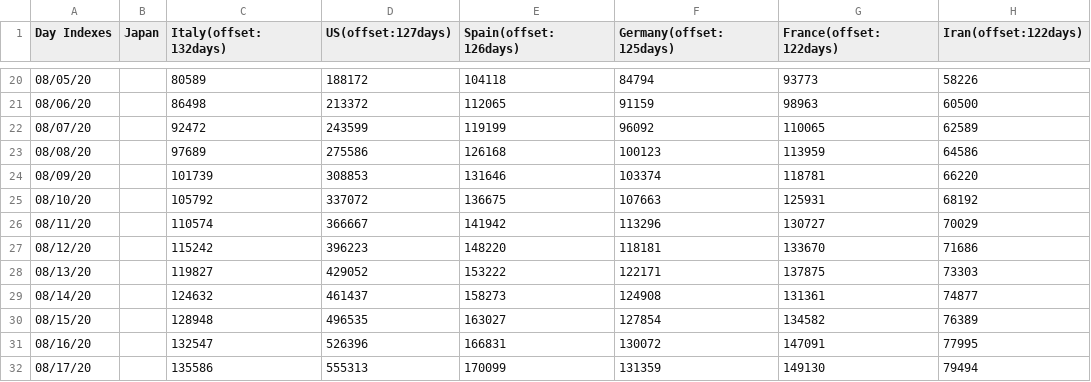
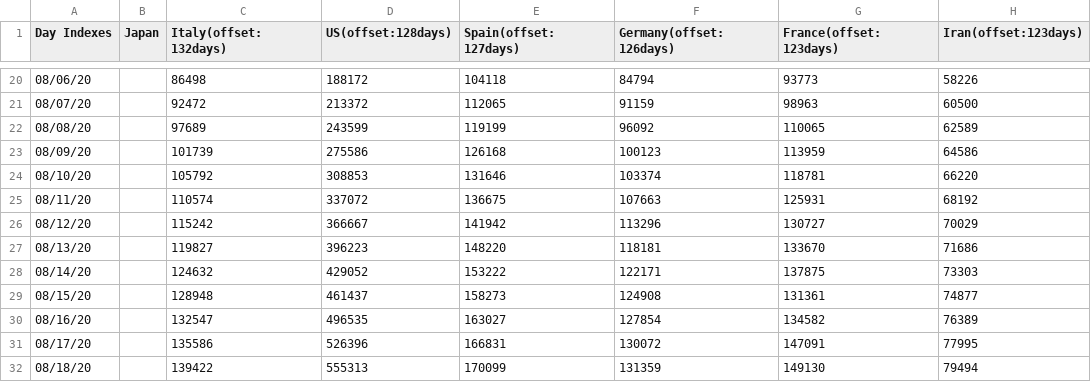
Before and after one commit to kmdsbng/COVID-19, a CSV file: converted_data/japan_cases.csv, drawn as a sheet; only a part is shown, gaps mark what is left out; the diff covers the shown part only.

```diff
--- a/converted_data/japan_cases.csv
+++ b/converted_data/japan_cases.csv
@@ -1 +1 @@
-Day Indexes,Japan,Italy(offset:132days),US(offset:127days),Spain(offset:126days),Germany(offset:125days),France(offset:122days),Iran(offset:122days)
+Day Indexes,Japan,Italy(offset:132days),US(offset:128days),Spain(offset:127days),Germany(offset:126days),France(offset:123days),Iran(offset:123days)
@@ -20,13 +20,13 @@ Day Indexes,Japan,Italy(offset:132days),US(offset:127days),Spain(offset:126days)
-08/05/20,,80589,188172,104118,84794,93773,58226
-08/06/20,,86498,213372,112065,91159,98963,60500
-08/07/20,,92472,243599,119199,96092,110065,62589
-08/08/20,,97689,275586,126168,100123,113959,64586
-08/09/20,,101739,308853,131646,103374,118781,66220
-08/10/20,,105792,337072,136675,107663,125931,68192
-08/11/20,,110574,366667,141942,113296,130727,70029
-08/12/20,,115242,396223,148220,118181,133670,71686
-08/13/20,,119827,429052,153222,122171,137875,73303
-08/14/20,,124632,461437,158273,124908,131361,74877
-08/15/20,,128948,496535,163027,127854,134582,76389
-08/16/20,,132547,526396,166831,130072,147091,77995
-08/17/20,,135586,555313,170099,131359,149130,79494
+08/06/20,,86498,188172,104118,84794,93773,58226
+08/07/20,,92472,213372,112065,91159,98963,60500
+08/08/20,,97689,243599,119199,96092,110065,62589
+08/09/20,,101739,275586,126168,100123,113959,64586
+08/10/20,,105792,308853,131646,103374,118781,66220
+08/11/20,,110574,337072,136675,107663,125931,68192
+08/12/20,,115242,366667,141942,113296,130727,70029
+08/13/20,,119827,396223,148220,118181,133670,71686
+08/14/20,,124632,429052,153222,122171,137875,73303
+08/15/20,,128948,461437,158273,124908,131361,74877
+08/16/20,,132547,496535,163027,127854,134582,76389
+08/17/20,,135586,526396,166831,130072,147091,77995
+08/18/20,,139422,555313,170099,131359,149130,79494
```
Also changed, not shown: 1 added row, 1 removed row and 61 edited cells elsewhere in this file.
